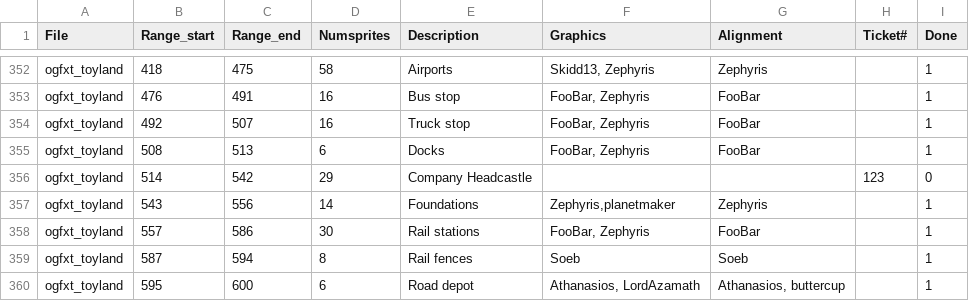
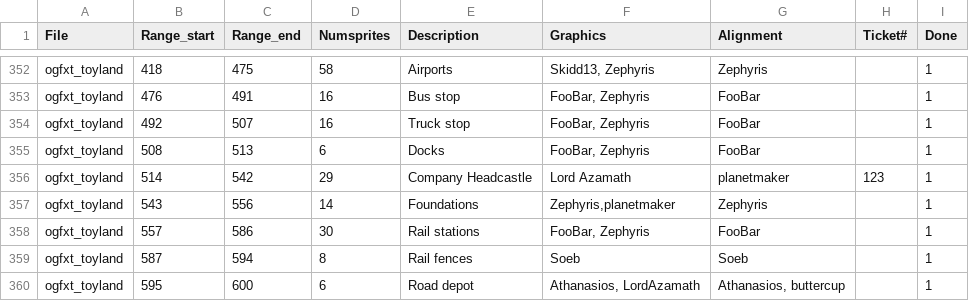
Before and after one commit to OpenTTD/OpenGFX, a CSV file: docs/authoroverview.csv, drawn as a sheet; only a part is shown, gaps mark what is left out.

Commit message:
Feature: Headquarters for toyland climate (closes #123, Graphics by Lord Azamath)

```diff
--- a/docs/authoroverview.csv
+++ b/docs/authoroverview.csv
@@ -355,3 +355,3 @@ ogfxt_toyland;492;507;16;Truck stop;FooBar, Zephyris;FooBar;;1
 ogfxt_toyland;508;513;6;Docks;FooBar, Zephyris;FooBar;;1
-ogfxt_toyland;514;542;29;Company Headcastle;;;123;0
+ogfxt_toyland;514;542;29;Company Headcastle;Lord Azamath;planetmaker;123;1
 ogfxt_toyland;543;556;14;Foundations;Zephyris,planetmaker;Zephyris;;1
```
Also changed, not shown: 3 other files.
